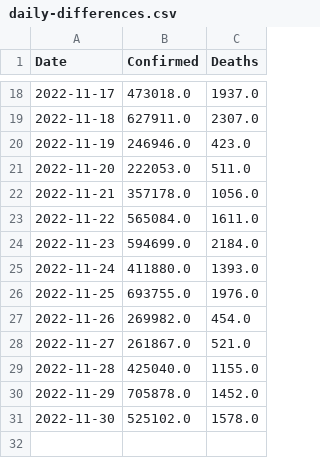
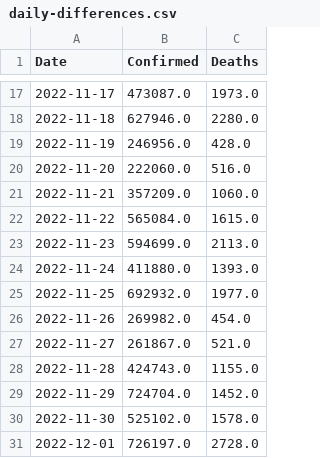
Before and after one commit to Tim-Abwao/covid19-global-dashboard, a CSV file: covid-19-data/daily-differences.csv, drawn as a sheet; only a part is shown, gaps mark what is left out; the diff covers the shown part only.

```diff
--- a/covid-19-data/daily-differences.csv
+++ b/covid-19-data/daily-differences.csv
@@ -18,14 +17,15 @@ Date,Confirmed,Deaths
-2022-11-17,473018.0,1937.0
-2022-11-18,627911.0,2307.0
-2022-11-19,246946.0,423.0
-2022-11-20,222053.0,511.0
-2022-11-21,357178.0,1056.0
-2022-11-22,565084.0,1611.0
-2022-11-23,594699.0,2184.0
+2022-11-17,473087.0,1973.0
+2022-11-18,627946.0,2280.0
+2022-11-19,246956.0,428.0
+2022-11-20,222060.0,516.0
+2022-11-21,357209.0,1060.0
+2022-11-22,565084.0,1615.0
+2022-11-23,594699.0,2113.0
 2022-11-24,411880.0,1393.0
-2022-11-25,693755.0,1976.0
+2022-11-25,692932.0,1977.0
 2022-11-26,269982.0,454.0
 2022-11-27,261867.0,521.0
-2022-11-28,425040.0,1155.0
-2022-11-29,705878.0,1452.0
+2022-11-28,424743.0,1155.0
+2022-11-29,724704.0,1452.0
 2022-11-30,525102.0,1578.0
+2022-12-01,726197.0,2728.0
```
Also changed, not shown: 1 removed row and 30 edited cells elsewhere in this file, covid-19-data/latest-data.csv, covid-19-data/time-series-data.csv.
